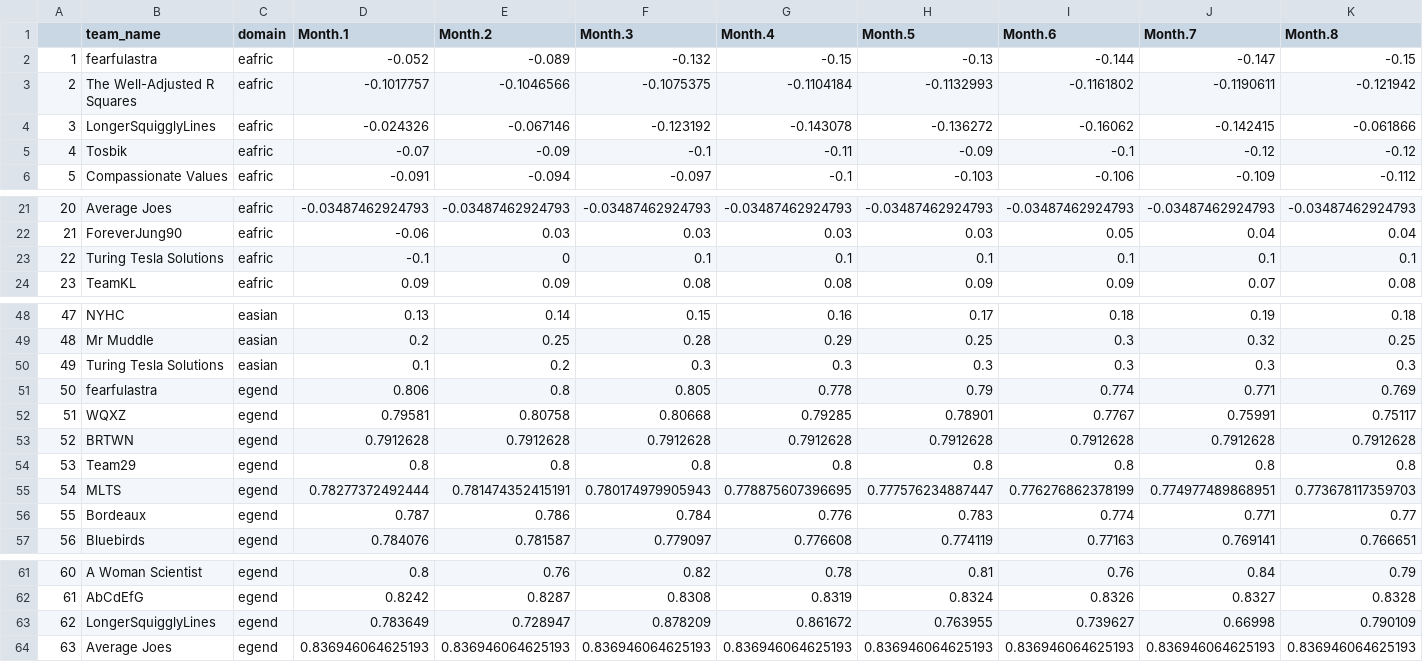
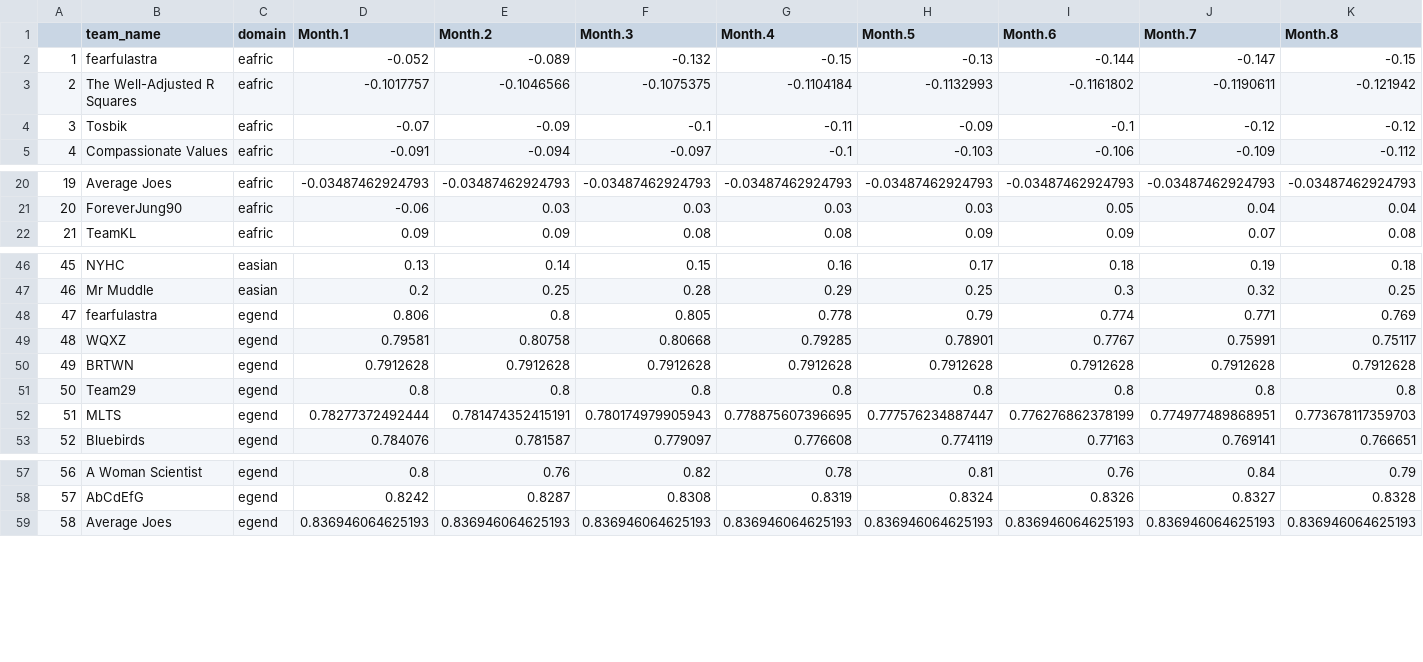
Before and after one commit to grossmania/Forecasting-Tournament, a CSV file: wave1.scores.csv, drawn as a sheet; only a part is shown, gaps mark what is left out; removed rows and columns are numbered as before the commit, all else as after; rows hold the shown columns only; the diff covers the shown part only; the diff names each change by its address in the sheet, - before the commit and + after, or states it on an @@ line.

```diff
--- a/wave1.scores.csv
+++ b/wave1.scores.csv
-row 4: 3 | LongerSquigglyLines | eafric | -0.024326 | -0.067146 | -0.123192 | -0.143078 | -0.136272 | -0.16062 | -0.142415 | -0.061866
@@ column A renumbered from row 4 down @@
-row 23: 22 | Turing Tesla Solutions | eafric | -0.1 | 0 | 0.1 | 0.1 | 0.1 | 0.1 | 0.1 | 0.1
-row 50: 49 | Turing Tesla Solutions | easian | 0.1 | 0.2 | 0.3 | 0.3 | 0.3 | 0.3 | 0.3 | 0.3
-row 56: 55 | Bordeaux | egend | 0.787 | 0.786 | 0.784 | 0.776 | 0.783 | 0.774 | 0.771 | 0.77
-row 63: 62 | LongerSquigglyLines | egend | 0.783649 | 0.728947 | 0.878209 | 0.861672 | 0.763955 | 0.739627 | 0.66998 | 0.790109
```
Also changed, not shown: 6 removed rows and 4 edited cells elsewhere in this file, wave2.scores.csv, 9 other files.
